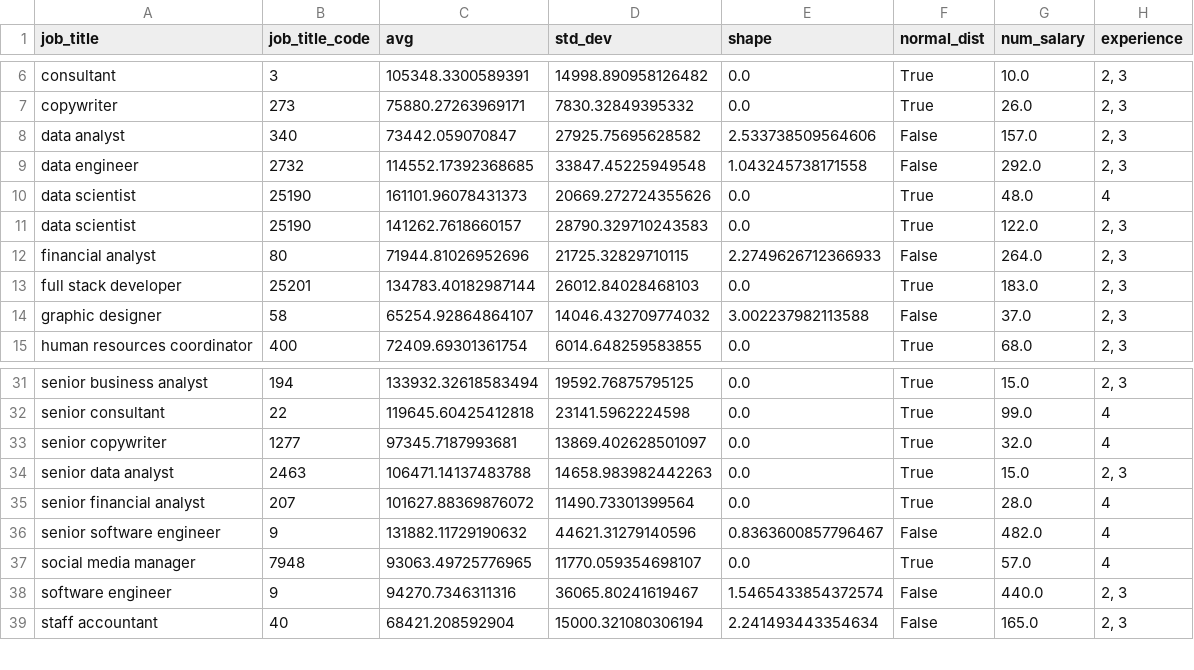
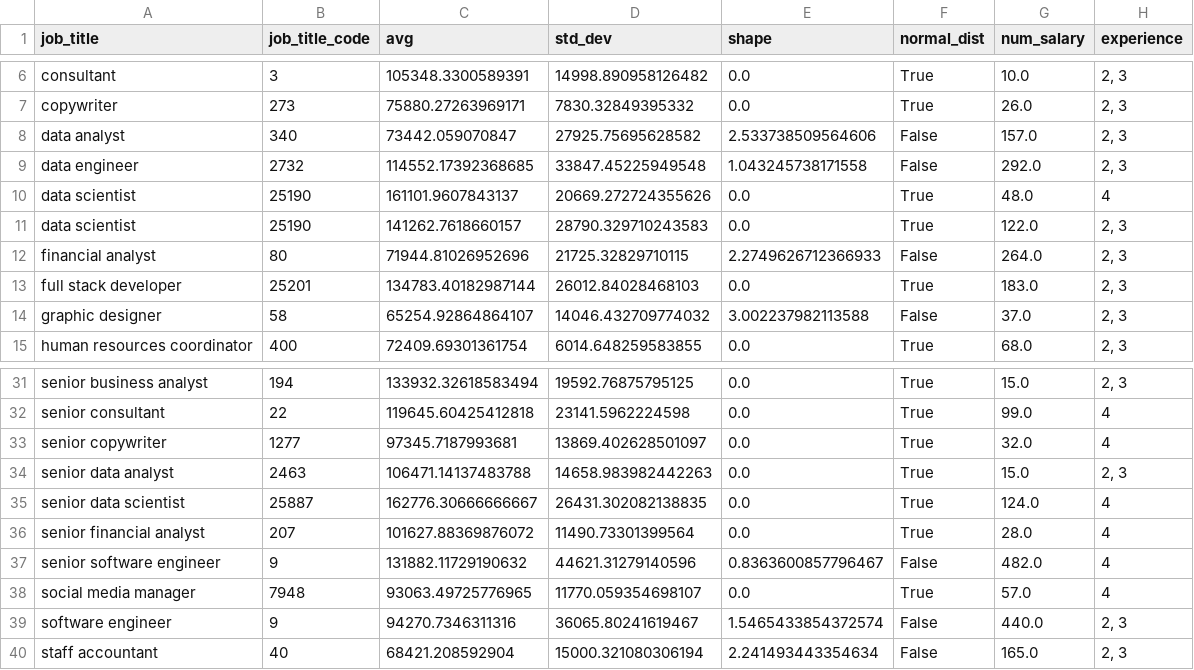
Before and after one commit to ishengy/recent-market-salaries, a CSV file: src/data/job_dist_parameters.csv, drawn as a sheet; only a part is shown, gaps mark what is left out.

Commit message:
more data

```diff
--- a/src/data/job_dist_parameters.csv
+++ b/src/data/job_dist_parameters.csv
@@ -9,3 +9,3 @@ data analyst,340,73442.059070847,27925.75695628582,2.533738509564606,False,157.0
 data engineer,2732,114552.17392368685,33847.45225949548,1.043245738171558,False,292.0,"2, 3"
-data scientist,25190,161101.96078431373,20669.272724355626,0.0,True,48.0,4
+data scientist,25190,161101.9607843137,20669.272724355626,0.0,True,48.0,4
 data scientist,25190,141262.7618660157,28790.329710243583,0.0,True,122.0,"2, 3"
@@ -34,2 +34,3 @@ senior copywriter,1277,97345.7187993681,13869.402628501097,0.0,True,32.0,4
 senior data analyst,2463,106471.14137483788,14658.983982442263,0.0,True,15.0,"2, 3"
+senior data scientist,25887,162776.30666666667,26431.302082138835,0.0,True,124.0,4
 senior financial analyst,207,101627.88369876072,11490.73301399564,0.0,True,28.0,4
```
